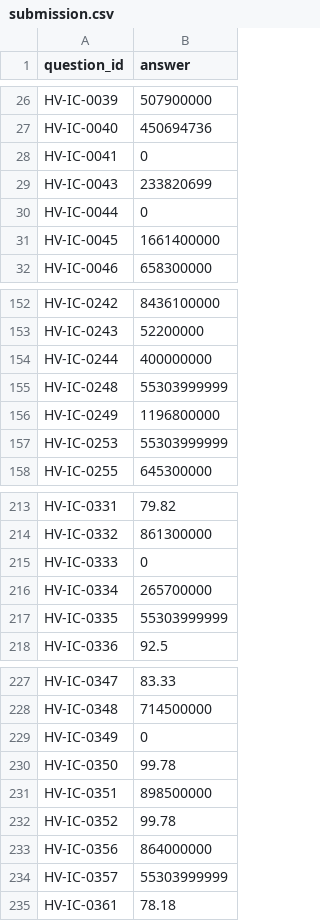
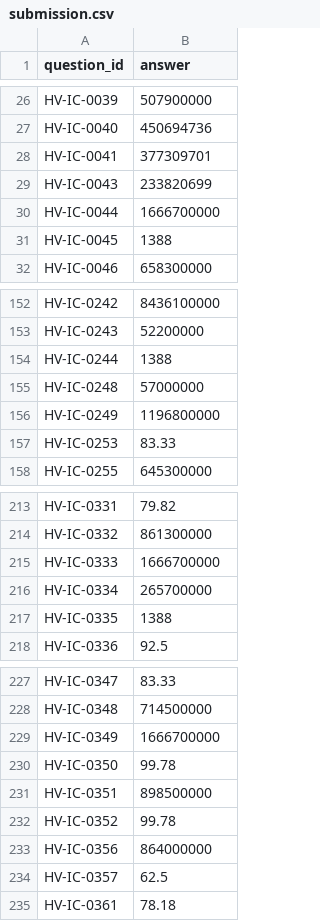
Before and after one commit to RaghavSinghal15/jaw-hackathon-2026, a CSV file: data/submission.csv, drawn as a sheet; only a part is shown, gaps mark what is left out; the diff covers the shown part only.

```diff
--- a/data/submission.csv
+++ b/data/submission.csv
@@ -27,6 +27,6 @@ HV-IC-0039,507900000
 HV-IC-0040,450694736
-HV-IC-0041,0
+HV-IC-0041,377309701
 HV-IC-0043,233820699
-HV-IC-0044,0
-HV-IC-0045,1661400000
+HV-IC-0044,1666700000
+HV-IC-0045,1388
 HV-IC-0046,658300000
@@ -153,6 +153,6 @@ HV-IC-0242,8436100000
 HV-IC-0243,52200000
-HV-IC-0244,400000000
-HV-IC-0248,55303999999
+HV-IC-0244,1388
+HV-IC-0248,57000000
 HV-IC-0249,1196800000
-HV-IC-0253,55303999999
+HV-IC-0253,83.33
 HV-IC-0255,645300000
@@ -214,5 +214,5 @@ HV-IC-0331,79.82
 HV-IC-0332,861300000
-HV-IC-0333,0
+HV-IC-0333,1666700000
 HV-IC-0334,265700000
-HV-IC-0335,55303999999
+HV-IC-0335,1388
 HV-IC-0336,92.5
@@ -228,3 +228,3 @@ HV-IC-0347,83.33
 HV-IC-0348,714500000
-HV-IC-0349,0
+HV-IC-0349,1666700000
 HV-IC-0350,99.78
@@ -233,3 +233,3 @@ HV-IC-0352,99.78
 HV-IC-0356,864000000
-HV-IC-0357,55303999999
+HV-IC-0357,62.5
 HV-IC-0361,78.18
```
Also changed, not shown: 13 edited cells elsewhere in this file, 5 other files.
